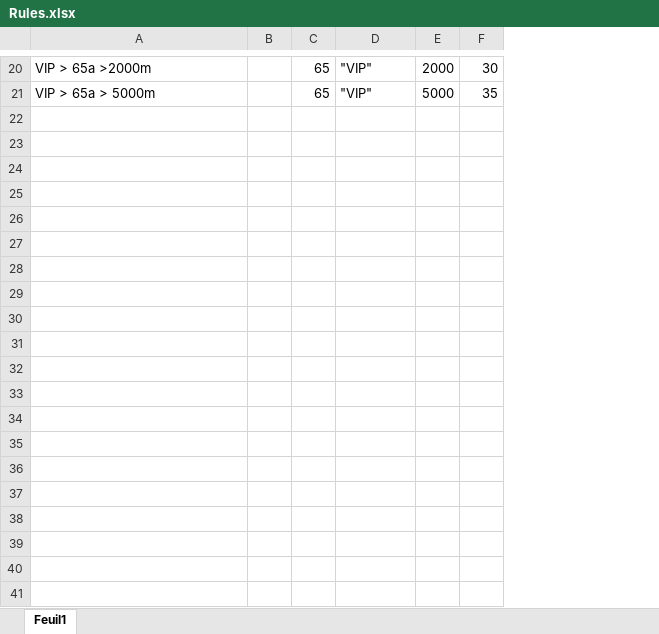
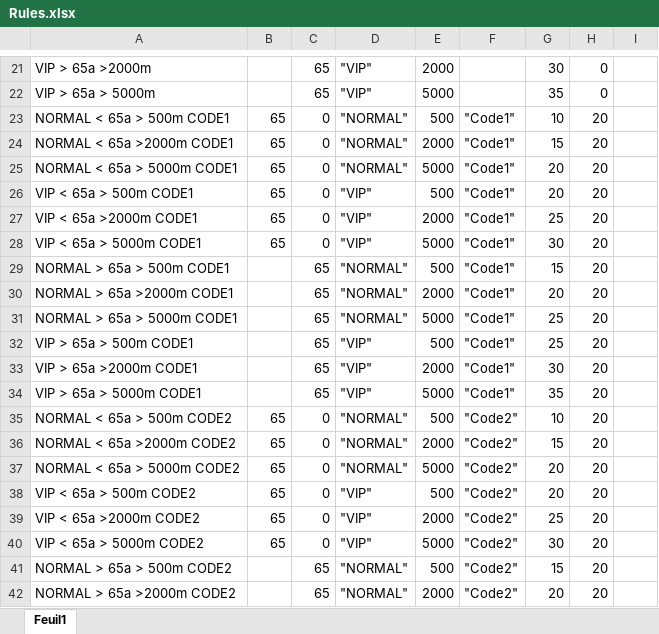
Before and after one commit to halitMislimi/drools-test, an Excel workbook: src/main/resources/ch/hug/service/drools/Rules.xlsx, sheet Feuil1, drawn as a sheet; only a part is shown, gaps mark what is left out; values as stored, in another font and other column widths than the file's, no borders; the diff covers the shown part only; the diff names each change by its address in the sheet, - before the commit and + after, or states it on an @@ line.

```diff
--- a/src/main/resources/ch/hug/service/drools/Rules.xlsx (sheet Feuil1)
+++ b/src/main/resources/ch/hug/service/drools/Rules.xlsx (sheet Feuil1)
+column F, empty
+column H, rows 21-22: 0 | 0
+column I, empty
+row 23: NORMAL < 65a > 500m CODE1 | 65 | 0 | "NORMAL" | 500 | "Code1" | 10 | 20
+row 24: NORMAL < 65a >2000m CODE1 | 65 | 0 | "NORMAL" | 2000 | "Code1" | 15 | 20
+row 25: NORMAL < 65a > 5000m CODE1 | 65 | 0 | "NORMAL" | 5000 | "Code1" | 20 | 20
+row 26: VIP < 65a > 500m CODE1 | 65 | 0 | "VIP" | 500 | "Code1" | 20 | 20
+row 27: VIP < 65a >2000m CODE1 | 65 | 0 | "VIP" | 2000 | "Code1" | 25 | 20
+row 28: VIP < 65a > 5000m CODE1 | 65 | 0 | "VIP" | 5000 | "Code1" | 30 | 20
+row 29: NORMAL > 65a > 500m CODE1 |  | 65 | "NORMAL" | 500 | "Code1" | 15 | 20
+row 30: NORMAL > 65a >2000m CODE1 |  | 65 | "NORMAL" | 2000 | "Code1" | 20 | 20
+row 31: NORMAL > 65a > 5000m CODE1 |  | 65 | "NORMAL" | 5000 | "Code1" | 25 | 20
+row 32: VIP > 65a > 500m CODE1 |  | 65 | "VIP" | 500 | "Code1" | 25 | 20
+row 33: VIP > 65a >2000m CODE1 |  | 65 | "VIP" | 2000 | "Code1" | 30 | 20
+row 34: VIP > 65a > 5000m CODE1 |  | 65 | "VIP" | 5000 | "Code1" | 35 | 20
+row 35: NORMAL < 65a > 500m CODE2 | 65 | 0 | "NORMAL" | 500 | "Code2" | 10 | 20
+row 36: NORMAL < 65a >2000m CODE2 | 65 | 0 | "NORMAL" | 2000 | "Code2" | 15 | 20
+row 37: NORMAL < 65a > 5000m CODE2 | 65 | 0 | "NORMAL" | 5000 | "Code2" | 20 | 20
+row 38: VIP < 65a > 500m CODE2 | 65 | 0 | "VIP" | 500 | "Code2" | 20 | 20
+row 39: VIP < 65a >2000m CODE2 | 65 | 0 | "VIP" | 2000 | "Code2" | 25 | 20
+row 40: VIP < 65a > 5000m CODE2 | 65 | 0 | "VIP" | 5000 | "Code2" | 30 | 20
+row 41: NORMAL > 65a > 500m CODE2 |  | 65 | "NORMAL" | 500 | "Code2" | 15 | 20
+row 42: NORMAL > 65a >2000m CODE2 |  | 65 | "NORMAL" | 2000 | "Code2" | 20 | 20
```
Also changed, not shown: 20 added rows elsewhere in this sheet, 1 other file.
